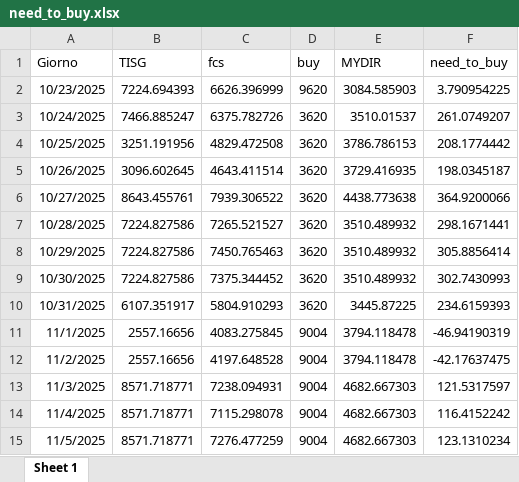
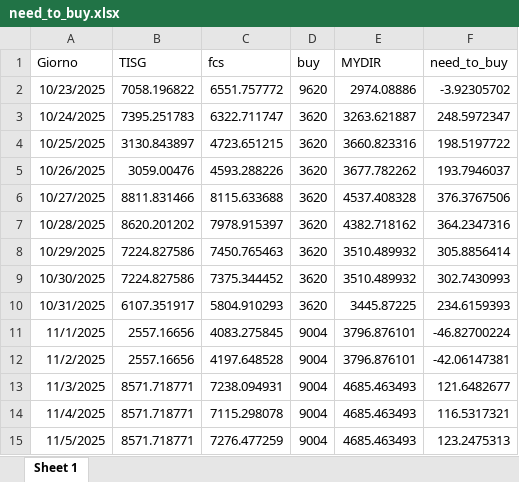
Before and after one commit to Alainpp96/forecastg, an Excel workbook: need_to_buy.xlsx, sheet Sheet 1, drawn as a sheet; values as stored, in another font and other column widths than the file's, no borders; the diff names each change by its address in the sheet, - before the commit and + after, or states it on an @@ line.

Commit message:
Aggiorno file need_to_buy.xlsx da R

```diff
--- a/need_to_buy.xlsx (sheet Sheet 1)
+++ b/need_to_buy.xlsx (sheet Sheet 1)
-B2 (TISG): 7224.694393
+B2 (TISG): 7058.196822
-C2 (fcs): 6626.396999
+C2 (fcs): 6551.757772
-E2 (MYDIR): 3084.585903
+E2 (MYDIR): 2974.08886
-F2 (need_to_buy): 3.790954225
+F2 (need_to_buy): -3.92305702
-B3 (TISG): 7466.885247
+B3 (TISG): 7395.251783
-C3 (fcs): 6375.782726
+C3 (fcs): 6322.711747
-E3 (MYDIR): 3510.01537
+E3 (MYDIR): 3263.621887
-F3 (need_to_buy): 261.0749207
+F3 (need_to_buy): 248.5972347
-B4 (TISG): 3251.191956
+B4 (TISG): 3130.843897
-C4 (fcs): 4829.472508
+C4 (fcs): 4723.651215
-E4 (MYDIR): 3786.786153
+E4 (MYDIR): 3660.823316
-F4 (need_to_buy): 208.1774442
+F4 (need_to_buy): 198.5197722
-B5 (TISG): 3096.602645
+B5 (TISG): 3059.00476
-C5 (fcs): 4643.411514
+C5 (fcs): 4593.288226
-E5 (MYDIR): 3729.416935
+E5 (MYDIR): 3677.782262
-F5 (need_to_buy): 198.0345187
+F5 (need_to_buy): 193.7946037
-B6 (TISG): 8643.455761
+B6 (TISG): 8811.831466
-C6 (fcs): 7939.306522
+C6 (fcs): 8115.633688
-E6 (MYDIR): 4438.773638
+E6 (MYDIR): 4537.408328
-F6 (need_to_buy): 364.9200066
+F6 (need_to_buy): 376.3767506
-B7 (TISG): 7224.827586
+B7 (TISG): 8620.201202
-C7 (fcs): 7265.521527
+C7 (fcs): 7978.915397
-E7 (MYDIR): 3510.489932
+E7 (MYDIR): 4382.718162
-F7 (need_to_buy): 298.1671441
+F7 (need_to_buy): 364.2347316
-E11:E12 (MYDIR): 3794.118478
+E11:E12 (MYDIR): 3796.876101
-F11 (need_to_buy): -46.94190319
+F11 (need_to_buy): -46.82700224
-F12 (need_to_buy): -42.17637475
+F12 (need_to_buy): -42.06147381
-E13:E15 (MYDIR): 4682.667303
+E13:E15 (MYDIR): 4685.463493
-F13 (need_to_buy): 121.5317597
+F13 (need_to_buy): 121.6482677
-F14 (need_to_buy): 116.4152242
+F14 (need_to_buy): 116.5317321
-F15 (need_to_buy): 123.1310234
+F15 (need_to_buy): 123.2475313
```
